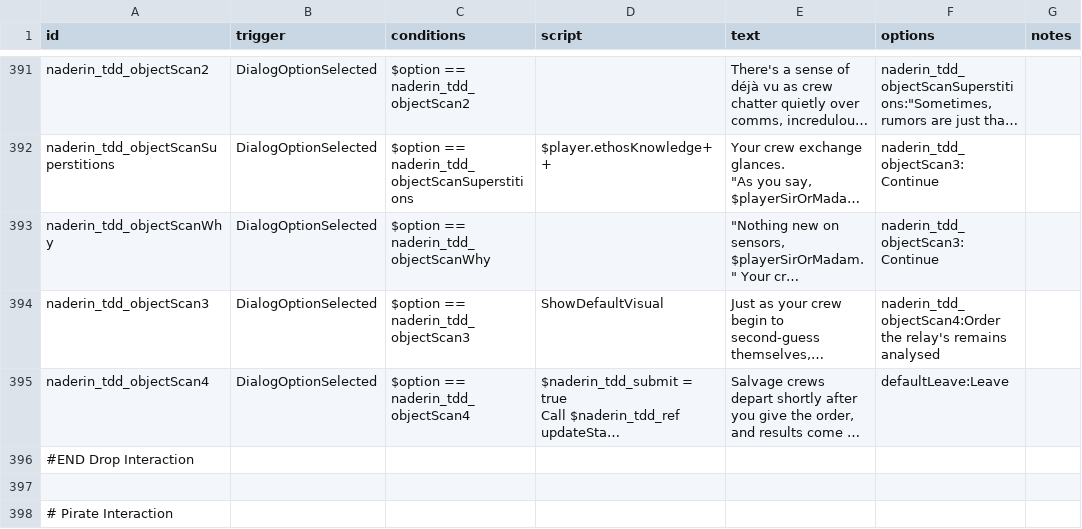
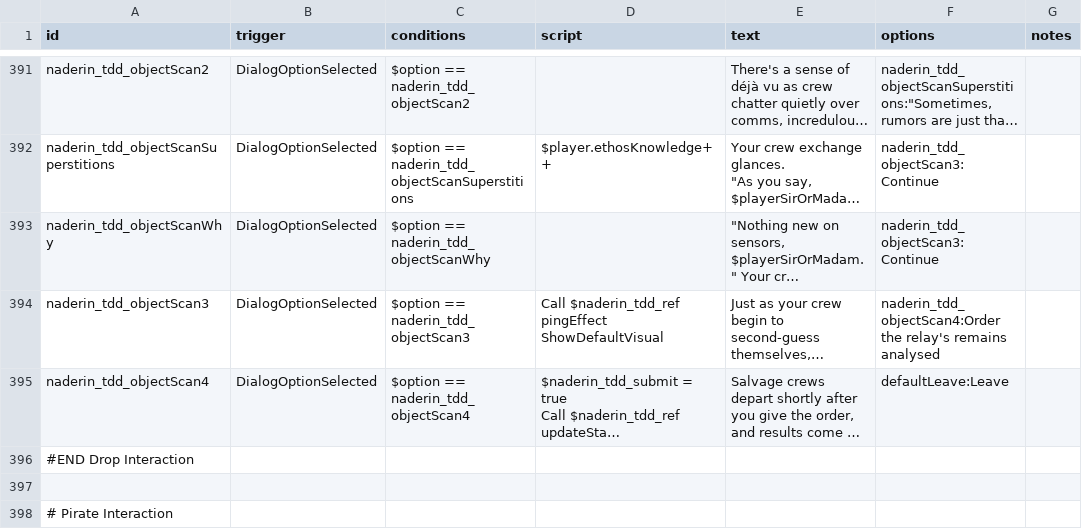
Before and after one commit to iudiciis/Night-At-Derinkuyu, a CSV file: data/campaign/rules.csv, drawn as a sheet; only a part is shown, gaps mark what is left out; long unchanged cells end in …; ↵ is a line break in a cell; the diff covers the shown part only; the diff names each change by its address in the sheet, - before the commit and + after, or states it on an @@ line.

Commit message:
Impl: Fix to adding ship + misc
- pingEffect in drop mission
- fixes in adding ship action
- fixes in early return for FTL mission
- plus other stuff I probably forgot

```diff
--- a/data/campaign/rules.csv
+++ b/data/campaign/rules.csv
-D394 (script): ShowDefaultVisual
+D394 (script): Call $naderin_tdd_ref pingEffect ↵ ShowDefaultVisual
```
Also changed, not shown: 19 added rows and 25 edited cells elsewhere in this file, 3 other files.
